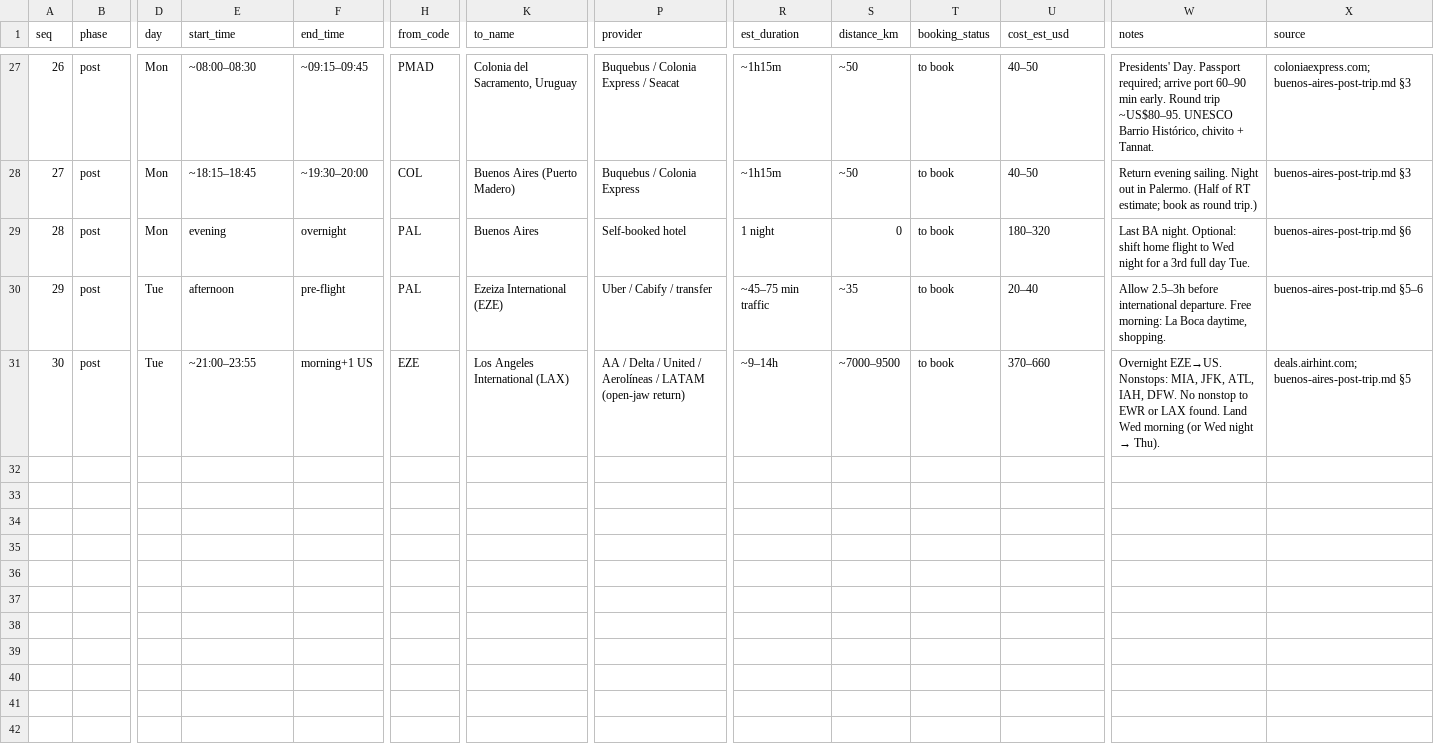
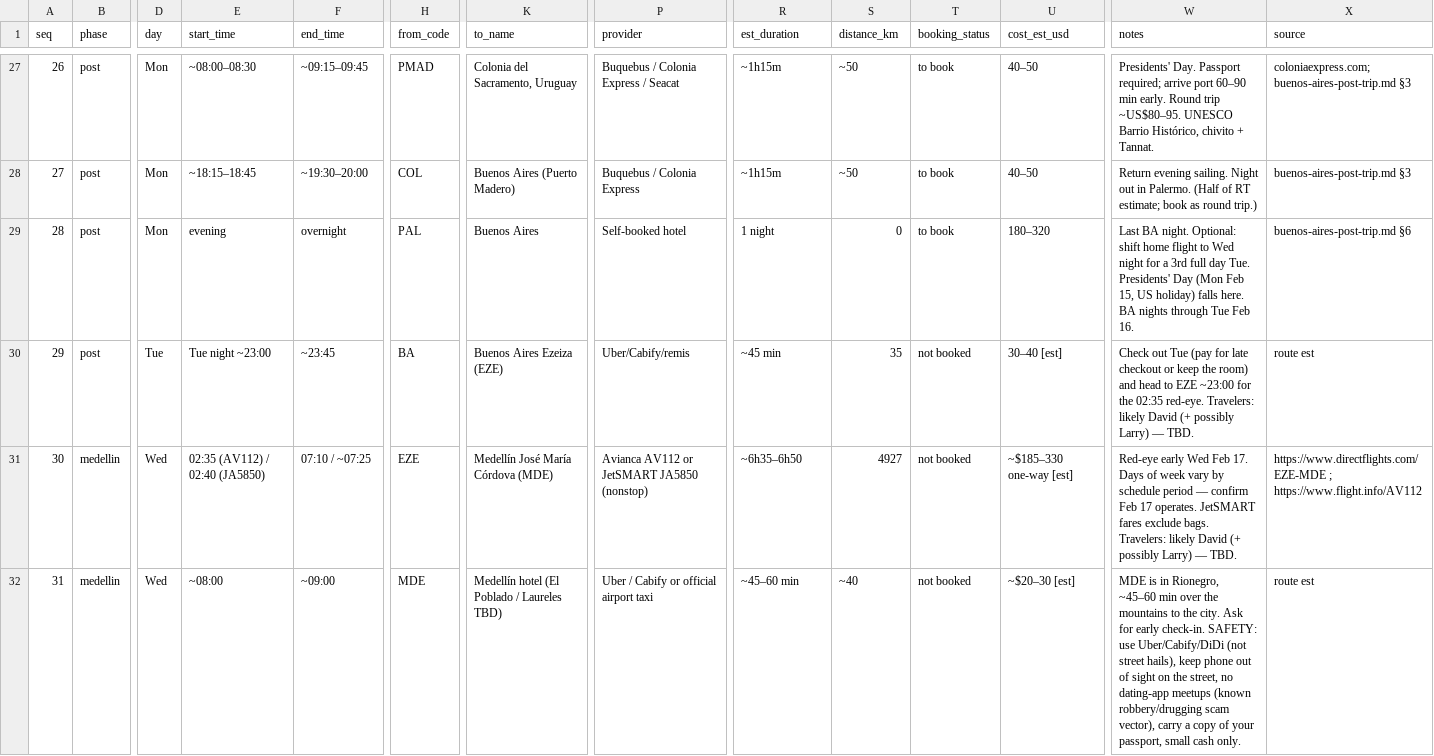
Before and after one commit to drodecker/patagonia, a CSV file: itinerary.csv, drawn as a sheet; only a part is shown, gaps mark what is left out; removed rows and columns are numbered as before the commit, all else as after; rows hold the shown columns only; the diff covers the shown part only; the diff names each change by its address in the sheet, - before the commit and + after, or states it on an @@ line.

Commit message:
Add Medellín add-on phase (#medellin): EZE red-eye Wed Feb 17, call-center visit, MDE→LAX Fri/Sat; BA through Tue Feb 16

```diff
--- a/itinerary.csv
+++ b/itinerary.csv
-W29 (notes): …day Tue.
+W29 (notes): …day Tue. Presidents' Day (Mon Feb 15, US holiday) falls here. BA nights through Tue Feb 16.
-E30 (start_time): afternoon
+E30 (start_time): Tue night ~23:00
-F30 (end_time): pre-flight
+F30 (end_time): ~23:45
-H30 (from_code): PAL
+H30 (from_code): BA
-K30 (to_name): Ezeiza International (EZE)
+K30 (to_name): Buenos Aires Ezeiza (EZE)
-P30 (provider): Uber / Cabify / transfer
+P30 (provider): Uber/Cabify/remis
-R30 (est_duration): ~45–75 min traffic
+R30 (est_duration): ~45 min
-S30 (distance_km): ~35
+S30 (distance_km): 35
-T30 (booking_status): to book
+T30 (booking_status): not booked
-U30 (cost_est_usd): 20–40
+U30 (cost_est_usd): 30–40 [est]
-W30 (notes): Allow 2.5–3h before international departure. Free morning: La Boca daytime, shopping.
+W30 (notes): Check out Tue (pay for late checkout or keep the room) and head to EZE ~23:00 for the 02:35 red-eye. Travelers: likely David (+ possibly Larry) — TBD.
-X30 (source): buenos-aires-post-trip.md §5–6
+X30 (source): route est
-row 31: 30 | post | Tue | ~21:00–23:55 | morning+1 US | EZE | Los Angeles International (LAX) | AA / Delta / United / Aerolíneas / LATAM (open-jaw return) | ~9–14h | ~7000–9500 | to book | 370–660 | Overnight EZE→US. Nonstops: MIA, JFK, ATL, IAH, DFW. No nonstop to EWR or LAX found. Land Wed morning (or Wed night → Thu). | deals.airhint.com; buenos-aires-post-trip.md §5
+row 31: 30 | medellin | Wed | 02:35 (AV112) / 02:40 (JA5850) | 07:10 / ~07:25 | EZE | Medellín José María Córdova (MDE) | Avianca AV112 or JetSMART JA5850 (nonstop) | ~6h35–6h50 | 4927 | not booked | ~$185–330 one-way [est] | Red-eye early Wed Feb 17. Days of week vary by schedule period — confirm Feb 17 operates. JetSMART fares exclude bags. Travelers: likely David (+ possibly Larry) — TBD. | https://www.directflights.com/EZE-MDE ; https://www.flight.info/AV112
+row 32: 31 | medellin | Wed | ~08:00 | ~09:00 | MDE | Medellín hotel (El Poblado / Laureles TBD) | Uber / Cabify or official airport taxi | ~45–60 min | ~40 | not booked | ~$20–30 [est] | MDE is in Rionegro, ~45–60 min over the mountains to the city. Ask for early check-in. SAFETY: use Uber/Cabify/DiDi (not street hails), keep phone out of sight on the street, no dating-app meetups (known robbery/drugging scam vector), carry a copy of your passport, small cash only. | route est
```
Also changed, not shown: 4 added rows elsewhere in this file, 5 other files.
